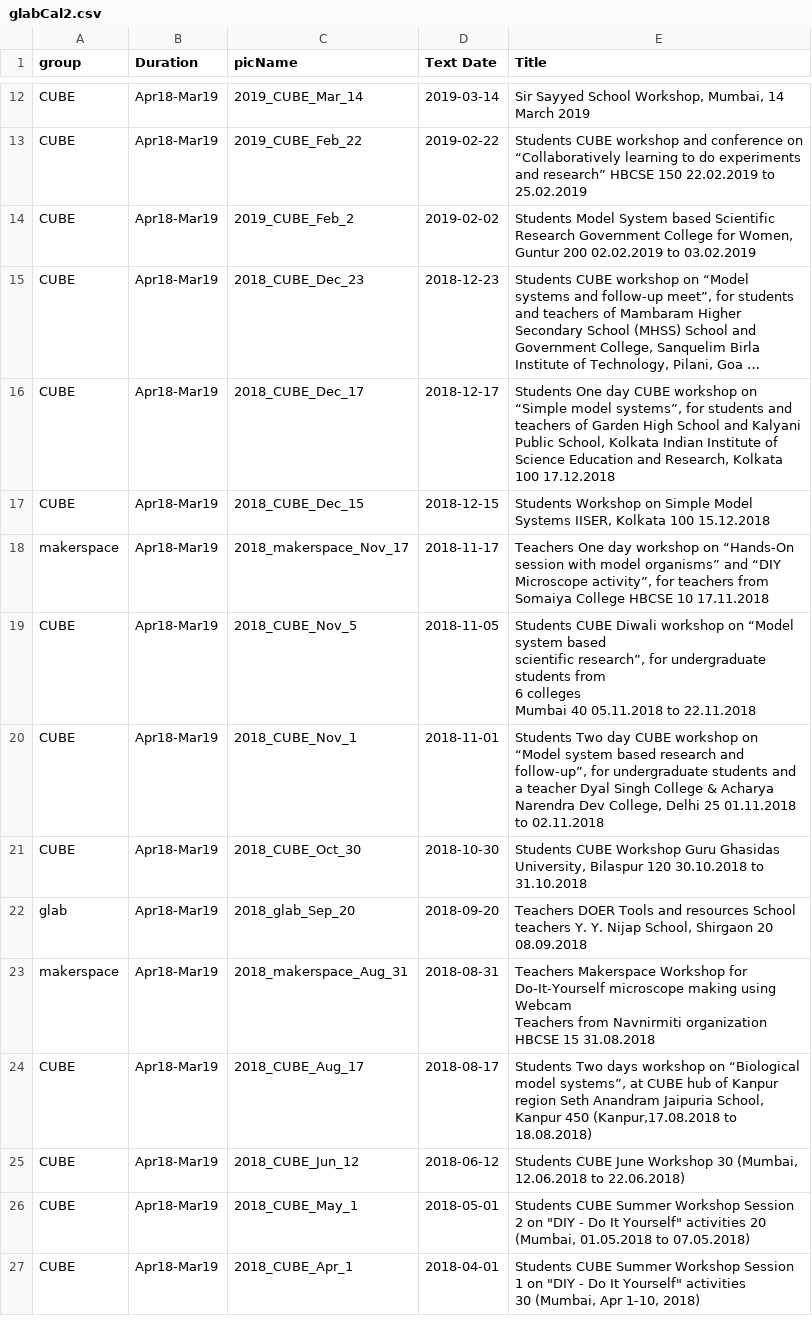
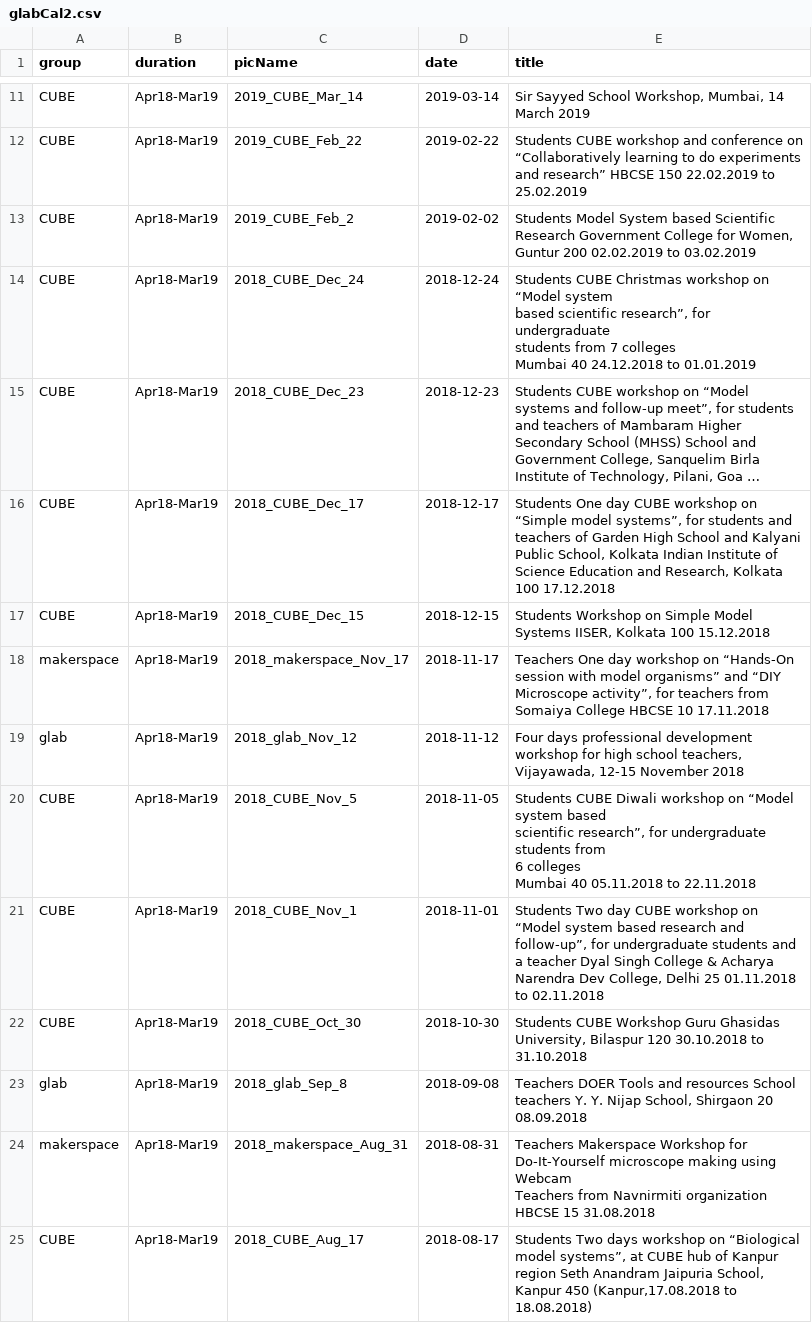
Before and after one commit to gnowledge/gnowledge.github.io, a CSV file: event/data/glabCal2.csv, drawn as a sheet; only a part is shown, gaps mark what is left out; the shorter side is filled out with more unchanged rows; long unchanged cells end in …; addresses are those after the commit; ↵ is a line break in a cell; the diff covers the shown part only; the diff names each change by its address in the sheet, - before the commit and + after, or states it on an @@ line.

Commit message:
updated

```diff
--- a/event/data/glabCal2.csv
+++ b/event/data/glabCal2.csv
-B1: Duration
+B1: duration
-D1: Text Date
+D1: date
-E1: Title
+E1: title
+row 14: CUBE | Apr18-Mar19 | 2018_CUBE_Dec_24 | 2018-12-24 | Students CUBE Christmas workshop on “Model system ↵ based scientific research”, for undergraduate ↵ students from 7 colleges ↵ Mumbai 40 24.12.2018 to 01.01.2019
+row 19: glab | Apr18-Mar19 | 2018_glab_Nov_12 | 2018-11-12 | Four days professional development workshop for high school teachers, Vijayawada, 12-15 November 2018
-C23 (picName): 2018_glab_Sep_20
+C23 (picName): 2018_glab_Sep_8
-D23 (date): 2018-09-20
+D23 (date): 2018-09-08
```
Also changed, not shown: 6 added rows, 1 removed row and 4 moved rows elsewhere in this file.
